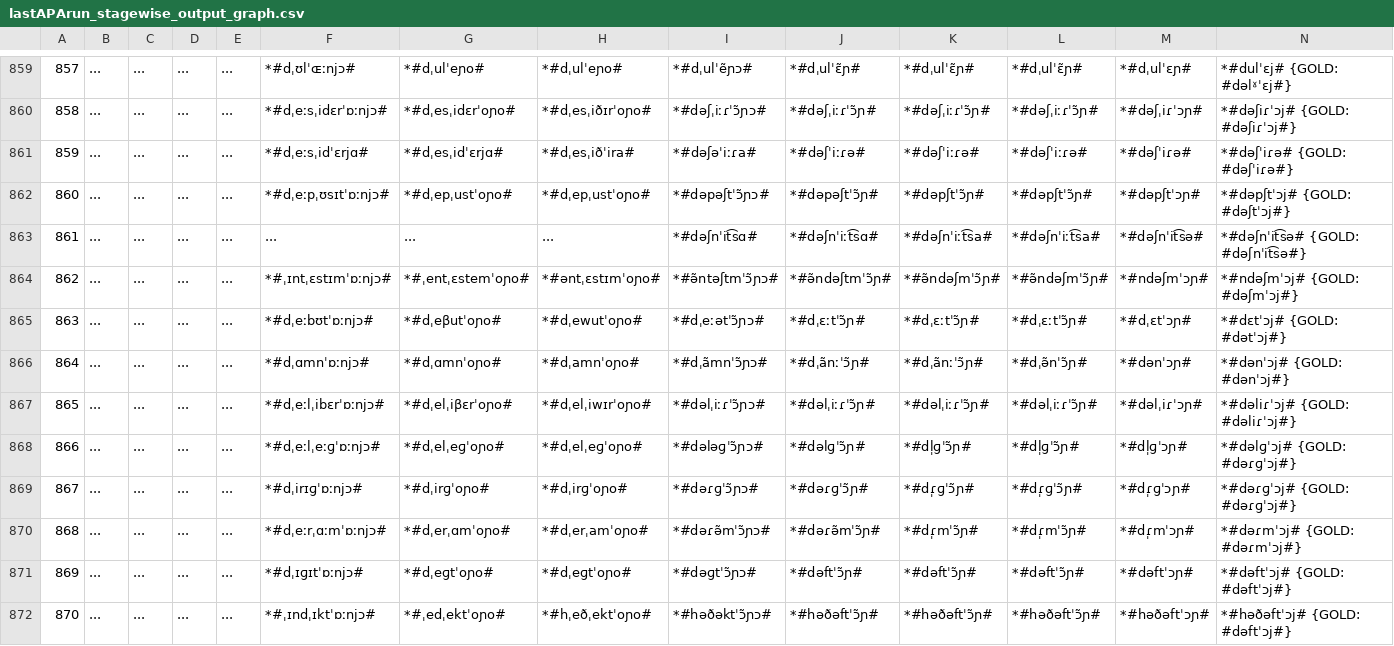
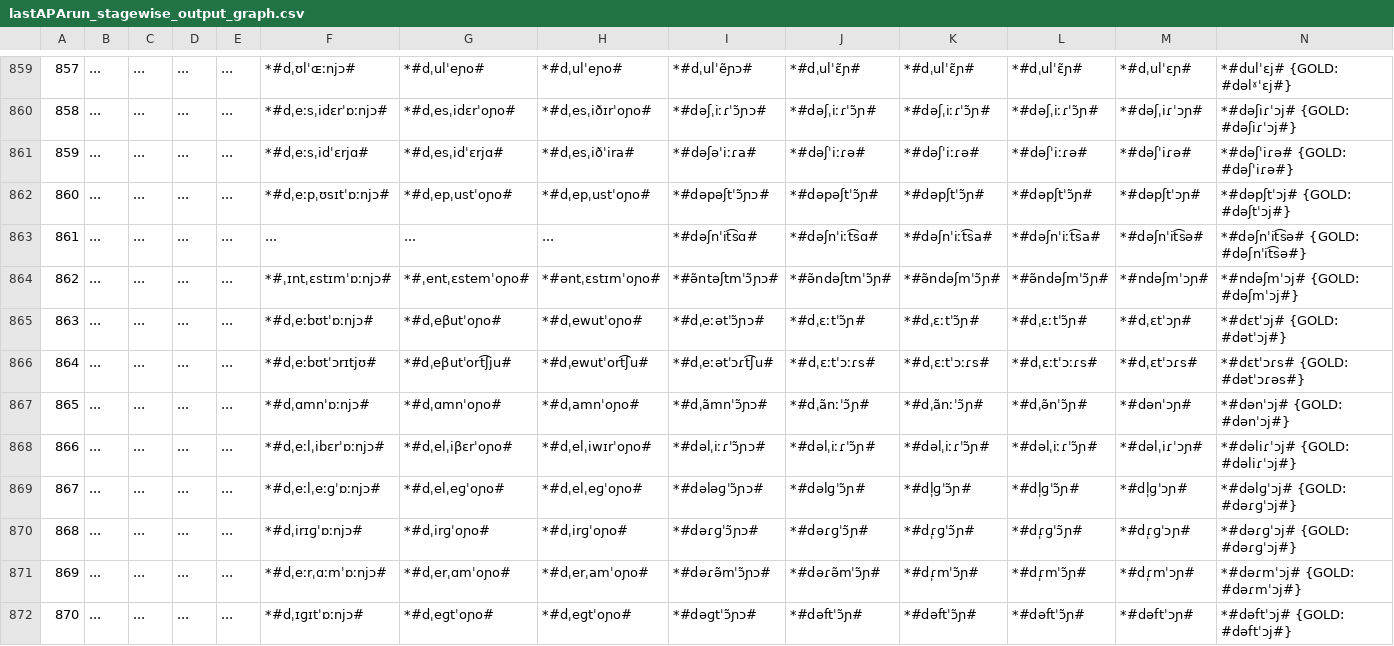
Before and after one commit to clmarr/Albanian-CFR, a CSV file: lastAPArun/lastAPArun_stagewise_output_graph.csv, drawn as a sheet; only a part is shown, gaps mark what is left out; the shorter side is filled out with more unchanged rows; addresses are those after the commit; the diff covers the shown part only; the diff names each change by its address in the sheet, - before the commit and + after, or states it on an @@ line.

```diff
--- a/lastAPArun/lastAPArun_stagewise_output_graph.csv
+++ b/lastAPArun/lastAPArun_stagewise_output_graph.csv
+row 866: 864 | ... | ... | ... | ... | *#dˌeːbʊtˈɔrɪtjʊ# | *#dˌeβutˈort͡ʃju# | *#dˌewutˈort͡ʃu# | *#dˌeːətˈɔɾt͡ʃu# | *#dˌɛːtˈɔːɾs# | *#dˌɛːtˈɔːɾs# | *#dˌɛːtˈɔːɾs# | *#dˌɛtˈɔɾs# | *#dɛtˈɔɾs# {GOLD: #dətˈɔɾəs#}
@@ column A renumbered between rows 867 and 876 @@
```
Also changed, not shown: 1 removed row and 19 edited cells elsewhere in this file, lastAPArun/resultEditDistances.csv, 23 other files.
